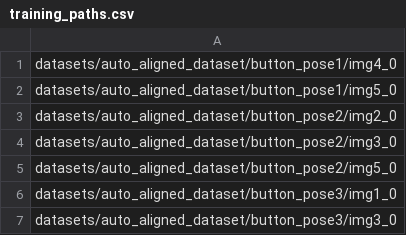
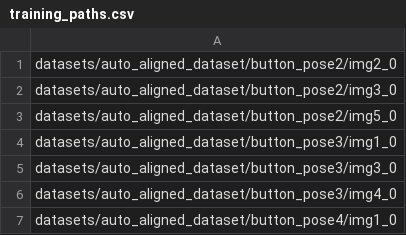
Before and after one commit to ismager7878/P3_Automated_Maintence_Panel_Servicing, a CSV file: datasets/auto_aligned_dataset/training_paths.csv, drawn as a sheet; only a part is shown; the shorter side is filled out with more unchanged rows; the diff names each change by its address in the sheet, - before the commit and + after, or states it on an @@ line.

```diff
--- a/datasets/auto_aligned_dataset/training_paths.csv
+++ b/datasets/auto_aligned_dataset/training_paths.csv
-row 1: datasets/auto_aligned_dataset/button_pose1/img4_0
-row 2: datasets/auto_aligned_dataset/button_pose1/img5_0
```
Also changed, not shown: 24 other files.
